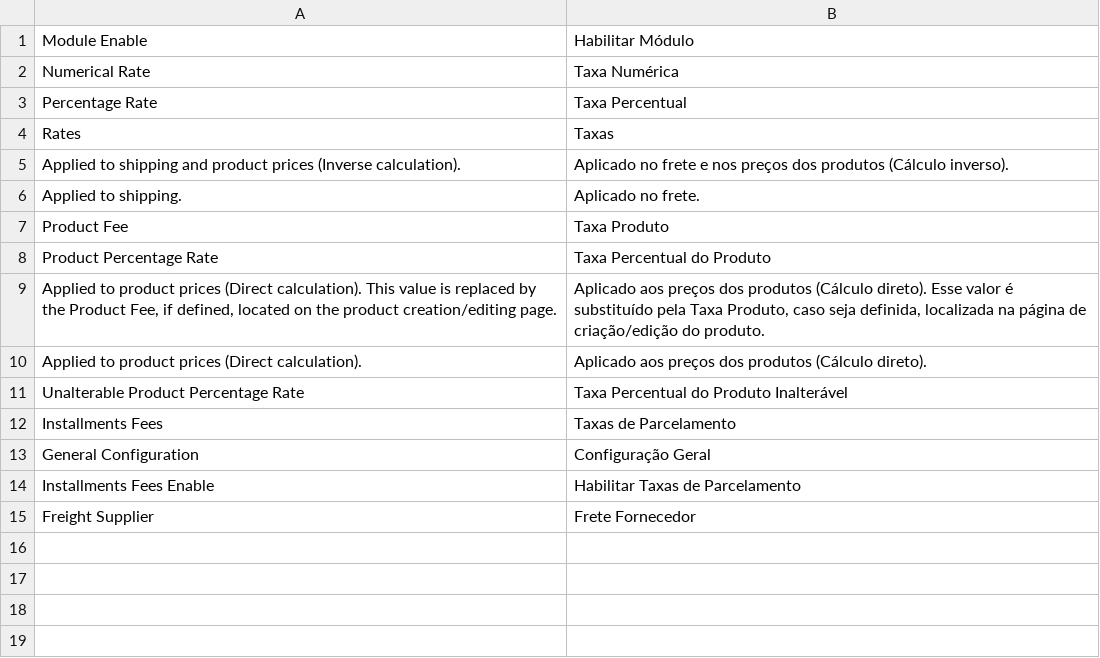
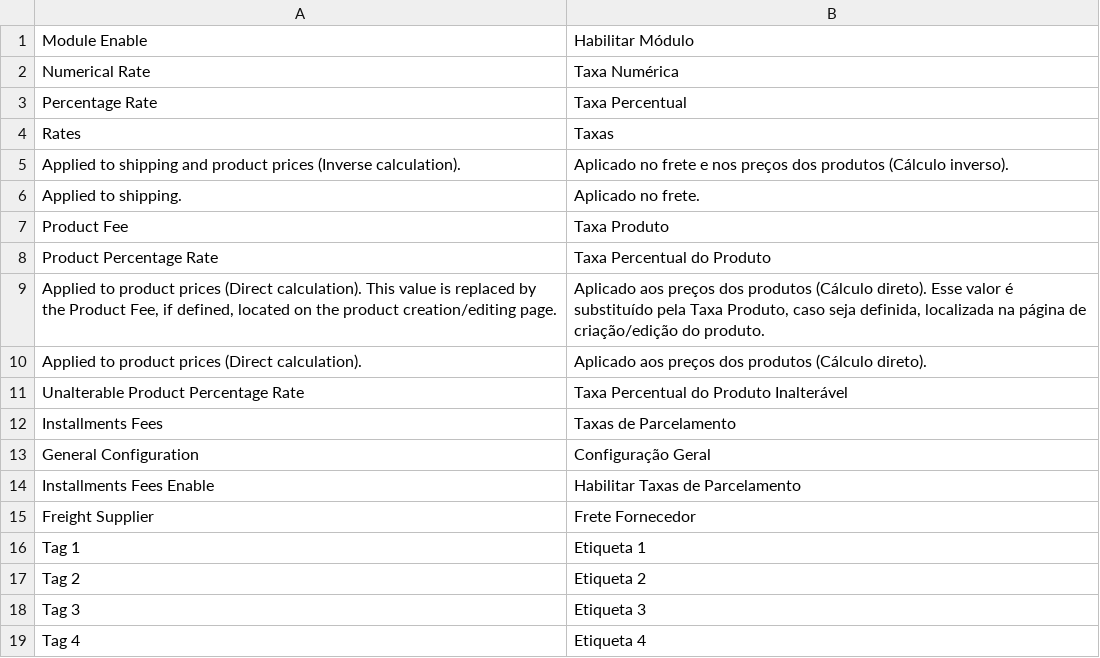
Before and after one commit to AcGdeco/payment_methods_rates, a CSV file: i18n/pt_BR.csv, drawn as a sheet.

```diff
--- a/i18n/pt_BR.csv
+++ b/i18n/pt_BR.csv
@@ -15 +15,5 @@
 "Freight Supplier","Frete Fornecedor"
+"Tag 1","Etiqueta 1"
+"Tag 2","Etiqueta 2"
+"Tag 3","Etiqueta 3"
+"Tag 4","Etiqueta 4"
```
Also changed, not shown: 4 other files.
